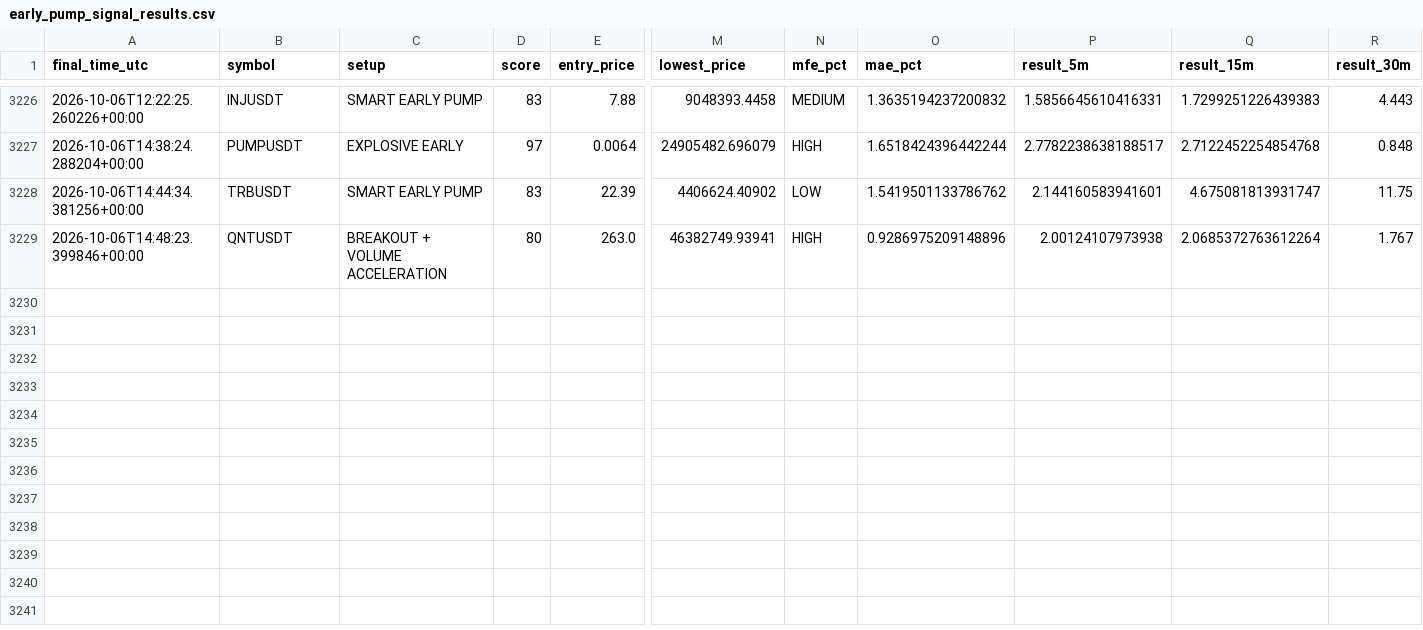
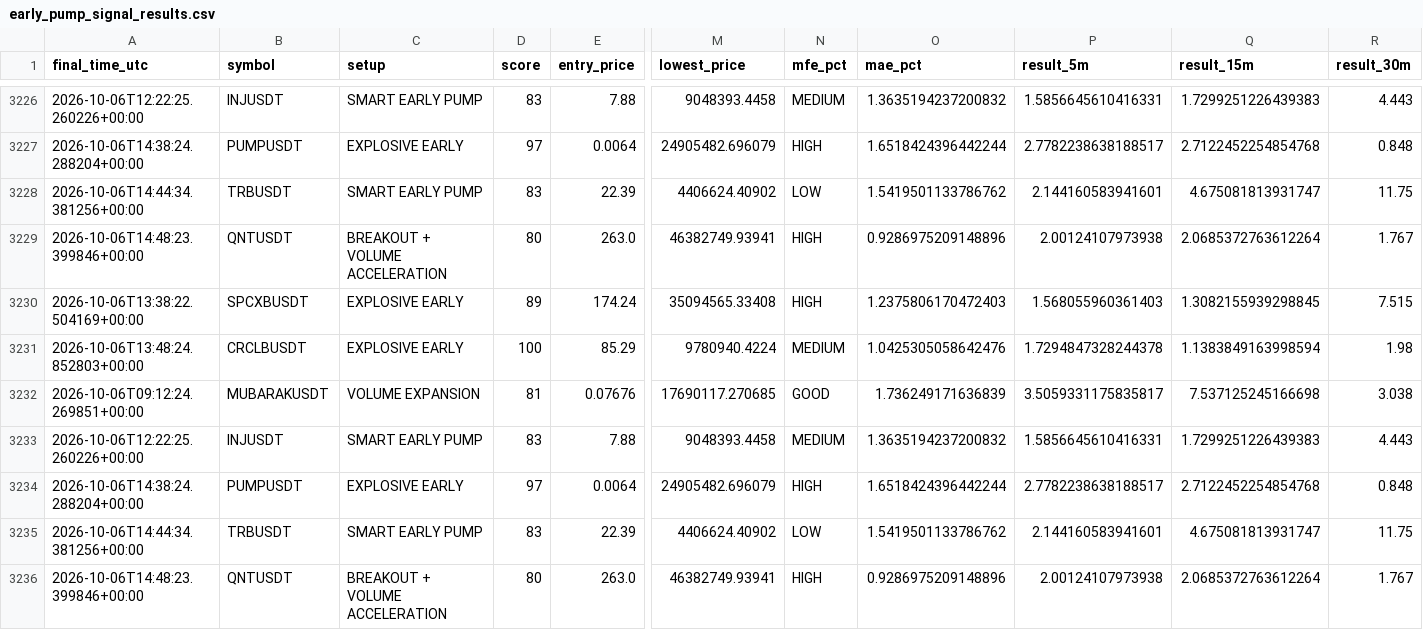
Before and after one commit to islam1977/koin, a CSV file: early_pump_signal_results.csv, drawn as a sheet; only a part is shown, gaps mark what is left out; rows hold the shown columns only; the diff names each change by its address in the sheet, - before the commit and + after, or states it on an @@ line.

Commit message:
Update scanner state [skip ci]

```diff
--- a/early_pump_signal_results.csv
+++ b/early_pump_signal_results.csv
+row 3230: 2026-10-06T13:38:22.504169+00:00 | SPCXBUSDT | EXPLOSIVE EARLY | 89 | 174.24 | 35094565.33408 | HIGH | 1.2375806170472403 | 1.568055960361403 | 1.3082155939298845 | 7.515
+row 3231: 2026-10-06T13:48:24.852803+00:00 | CRCLBUSDT | EXPLOSIVE EARLY | 100 | 85.29 | 9780940.4224 | MEDIUM | 1.0425305058642476 | 1.7294847328244378 | 1.1383849163998594 | 1.98
+row 3232: 2026-10-06T09:12:24.269851+00:00 | MUBARAKUSDT | VOLUME EXPANSION | 81 | 0.07676 | 17690117.270685 | GOOD | 1.736249171636839 | 3.5059331175835817 | 7.537125245166698 | 3.038
+row 3233: 2026-10-06T12:22:25.260226+00:00 | INJUSDT | SMART EARLY PUMP | 83 | 7.88 | 9048393.4458 | MEDIUM | 1.3635194237200832 | 1.5856645610416331 | 1.7299251226439383 | 4.443
+row 3234: 2026-10-06T14:38:24.288204+00:00 | PUMPUSDT | EXPLOSIVE EARLY | 97 | 0.0064 | 24905482.696079 | HIGH | 1.6518424396442244 | 2.7782238638188517 | 2.7122452254854768 | 0.848
+row 3235: 2026-10-06T14:44:34.381256+00:00 | TRBUSDT | SMART EARLY PUMP | 83 | 22.39 | 4406624.40902 | LOW | 1.5419501133786762 | 2.144160583941601 | 4.675081813931747 | 11.75
+row 3236: 2026-10-06T14:48:23.399846+00:00 | QNTUSDT | BREAKOUT + VOLUME ACCELERATION | 80 | 263.0 | 46382749.93941 | HIGH | 0.9286975209148896 | 2.00124107973938 | 2.0685372763612264 | 1.767
```
